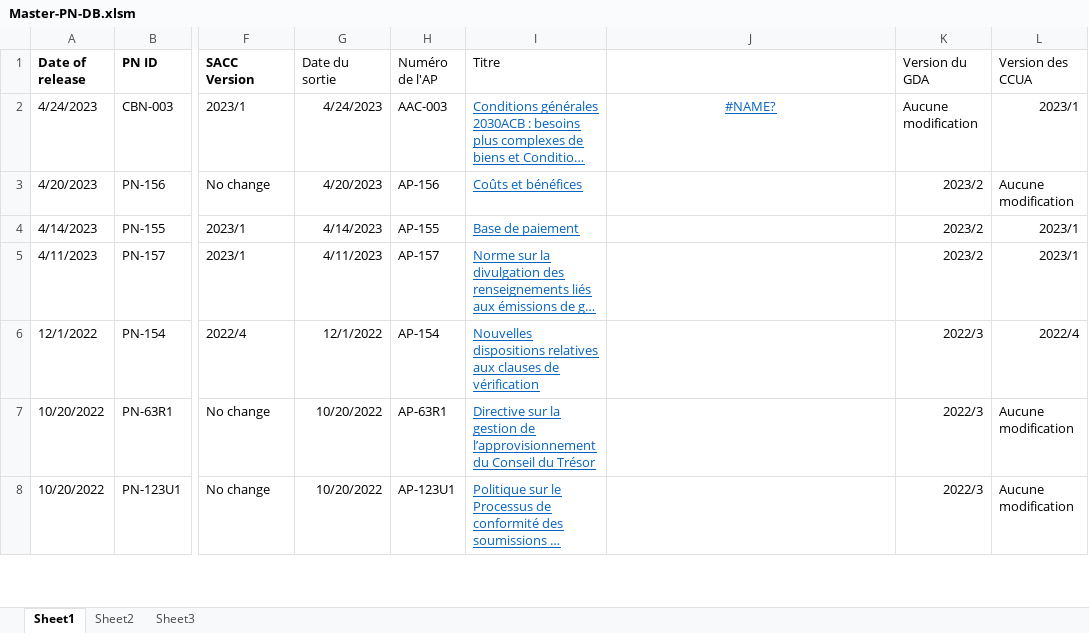
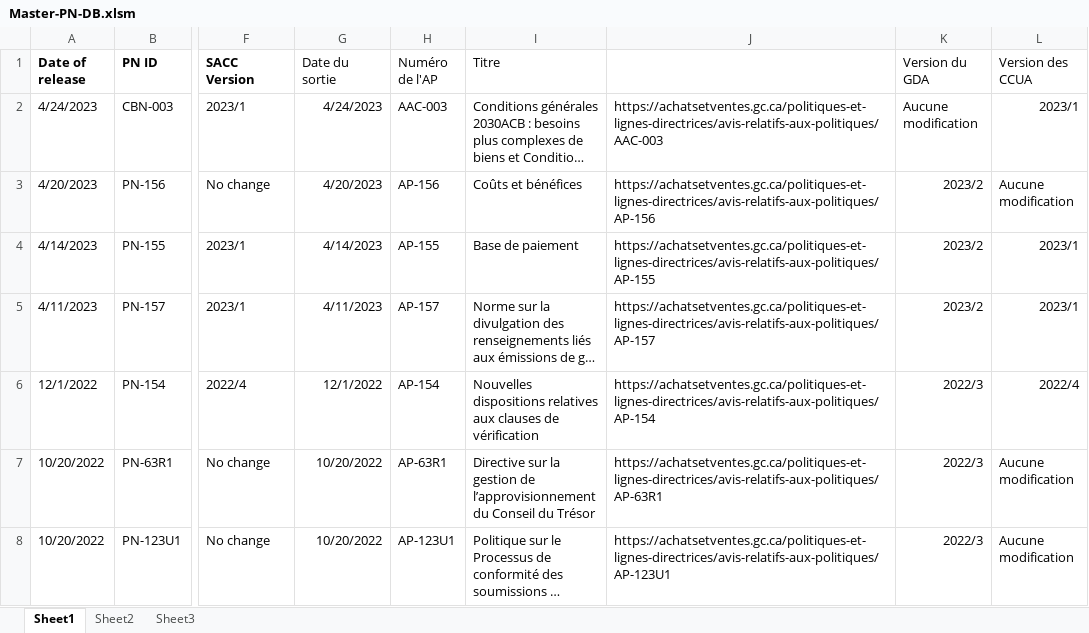
Before and after one commit to fetwi/PolicyNotification, an Excel workbook: Master-PN-DB.xlsm, sheet Sheet1, drawn as a sheet; only a part is shown, gaps mark what is left out; long unchanged cells end in …; values as stored, in another font and other column widths than the file's, no borders; the diff covers the shown part only; the diff names each change by its address in the sheet, - before the commit and + after, or states it on an @@ line.

Commit message:
modified:   Master-PN-DB.xlsm

```diff
--- a/Master-PN-DB.xlsm (sheet Sheet1)
+++ b/Master-PN-DB.xlsm (sheet Sheet1)
@@ I2:J2 underline: on → off, text colour: #0563C1 → black @@
-J2: #NAME?
+J2: https://achatsetventes.gc.ca/politiques-et-lignes-directrices/avis-relatifs-aux-politiques/AAC-003
-J2 alignment: center
+J2 alignment: left
@@ I3:I8 underline: on → off, text colour: #0563C1 → black @@
-J3: (empty)
+J3: https://achatsetventes.gc.ca/politiques-et-lignes-directrices/avis-relatifs-aux-politiques/AP-156
-J4: (empty)
+J4: https://achatsetventes.gc.ca/politiques-et-lignes-directrices/avis-relatifs-aux-politiques/AP-155
-J5: (empty)
+J5: https://achatsetventes.gc.ca/politiques-et-lignes-directrices/avis-relatifs-aux-politiques/AP-157
-J6: (empty)
+J6: https://achatsetventes.gc.ca/politiques-et-lignes-directrices/avis-relatifs-aux-politiques/AP-154
-J7: (empty)
+J7: https://achatsetventes.gc.ca/politiques-et-lignes-directrices/avis-relatifs-aux-politiques/AP-63R1
-J8: (empty)
+J8: https://achatsetventes.gc.ca/politiques-et-lignes-directrices/avis-relatifs-aux-politiques/AP-123U1
```
Also changed, not shown: 230 edited cells and cell formats elsewhere in this sheet.
